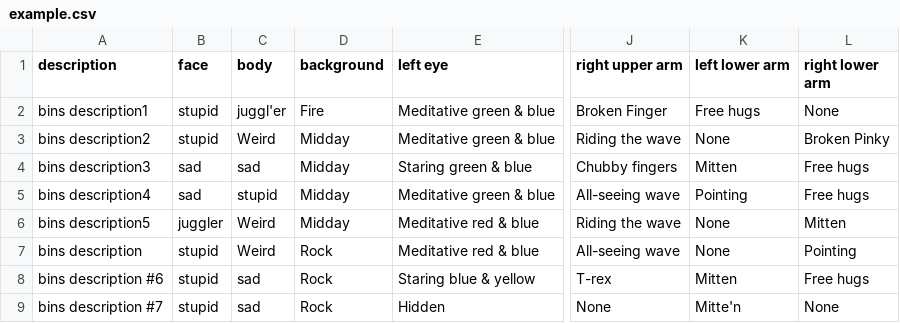
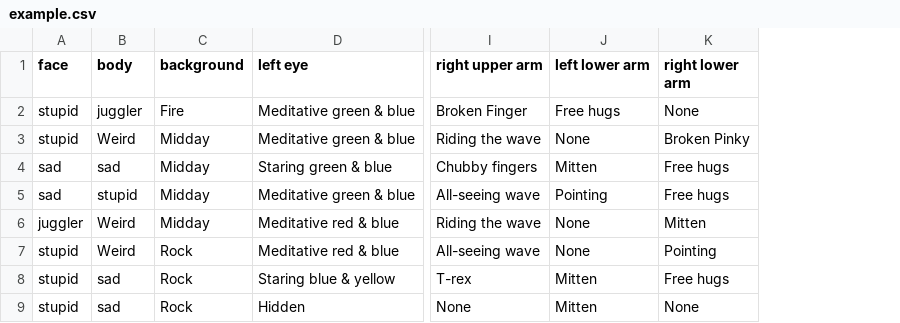
Before and after one commit to algokittens/algoNFTs, a CSV file: batch_mint_arc69/example.csv, drawn as a sheet; only a part is shown, gaps mark what is left out; removed rows and columns are numbered as before the commit, all else as after; the diff names each change by its address in the sheet, - before the commit and + after, or states it on an @@ line.

Commit message:
Rever batch_mint script

```diff
--- a/batch_mint_arc69/example.csv
+++ b/batch_mint_arc69/example.csv
-column A (description), rows 2-9: bins description1 | bins description2 | bins description3 | bins description4 | bins description5 | bins description | bins description #6 | bins description #7
-B2 (body): juggl'er
+B2 (body): juggler
-J9 (left lower arm): Mitte'n
+J9 (left lower arm): Mitten
```
Also changed, not shown: 2 other files.
